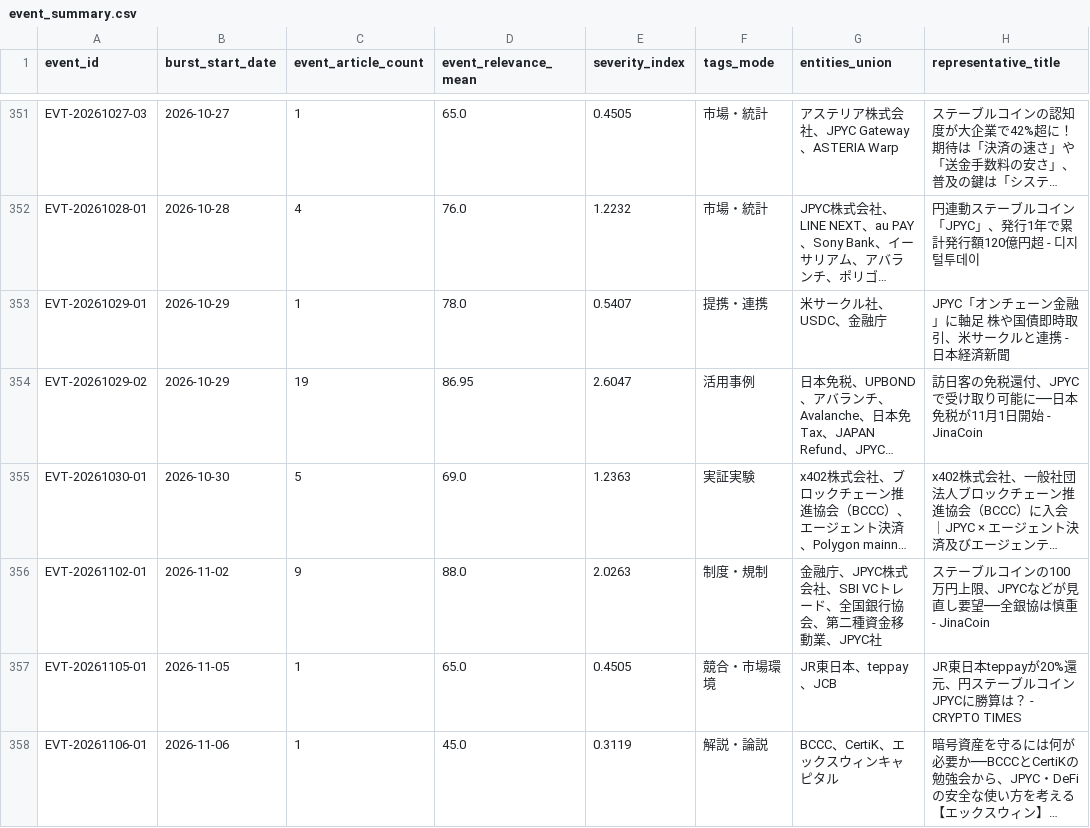
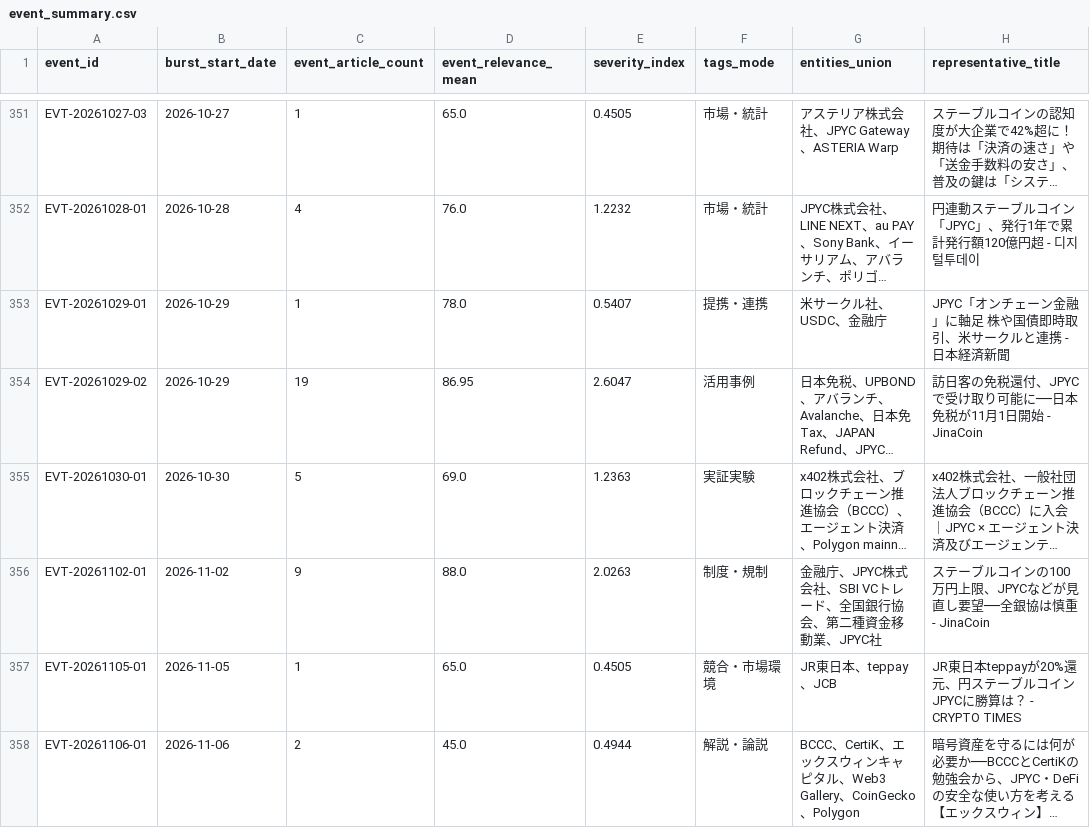
Before and after one commit to matsuno04/jpyc-news-v2, a CSV file: data/event_summary.csv, drawn as a sheet; only a part is shown, gaps mark what is left out; long unchanged cells end in …; the diff names each change by its address in the sheet, - before the commit and + after, or states it on an @@ line.

```diff
--- a/data/event_summary.csv
+++ b/data/event_summary.csv
-C358 (event_article_count): 1
+C358 (event_article_count): 2
-E358 (severity_index): 0.3119
+E358 (severity_index): 0.4944
-G358 (entities_union): BCCC、CertiK、エックスウィンキャピタル
+G358 (entities_union): BCCC、CertiK、エックスウィンキャピタル、Web3 Gallery、CoinGecko、Polygon
```
Also changed, not shown: data/daily_panel.csv, 2 other files.
